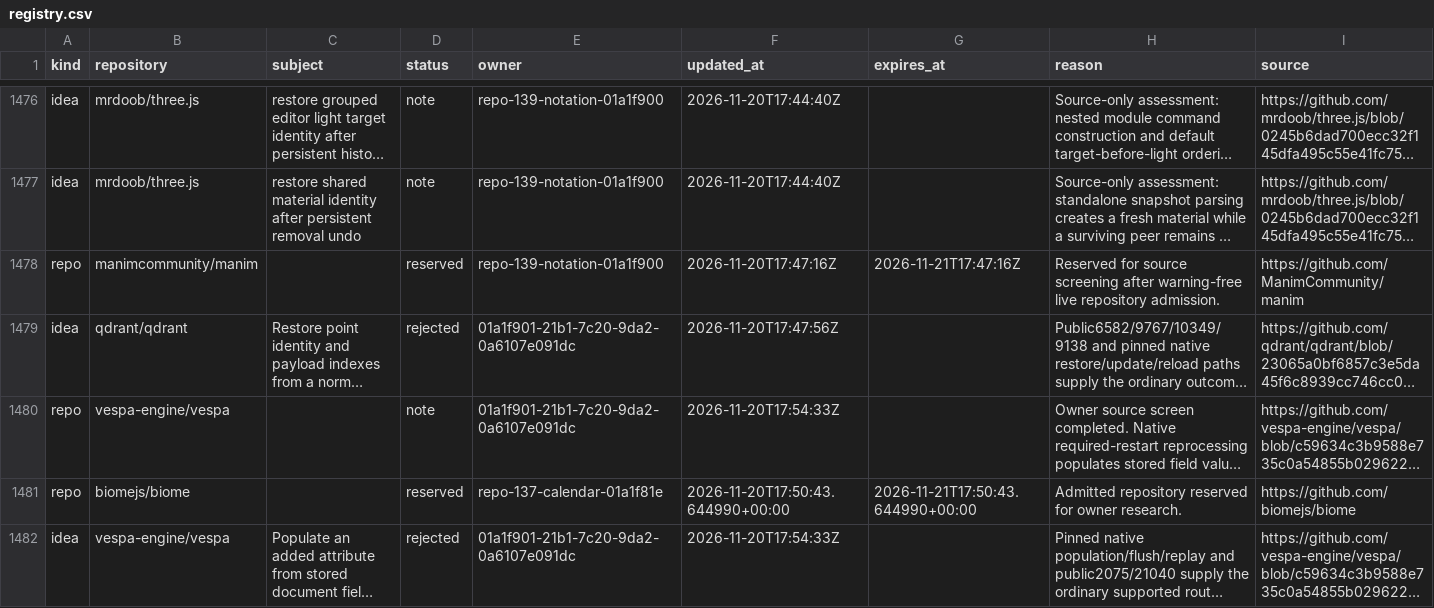
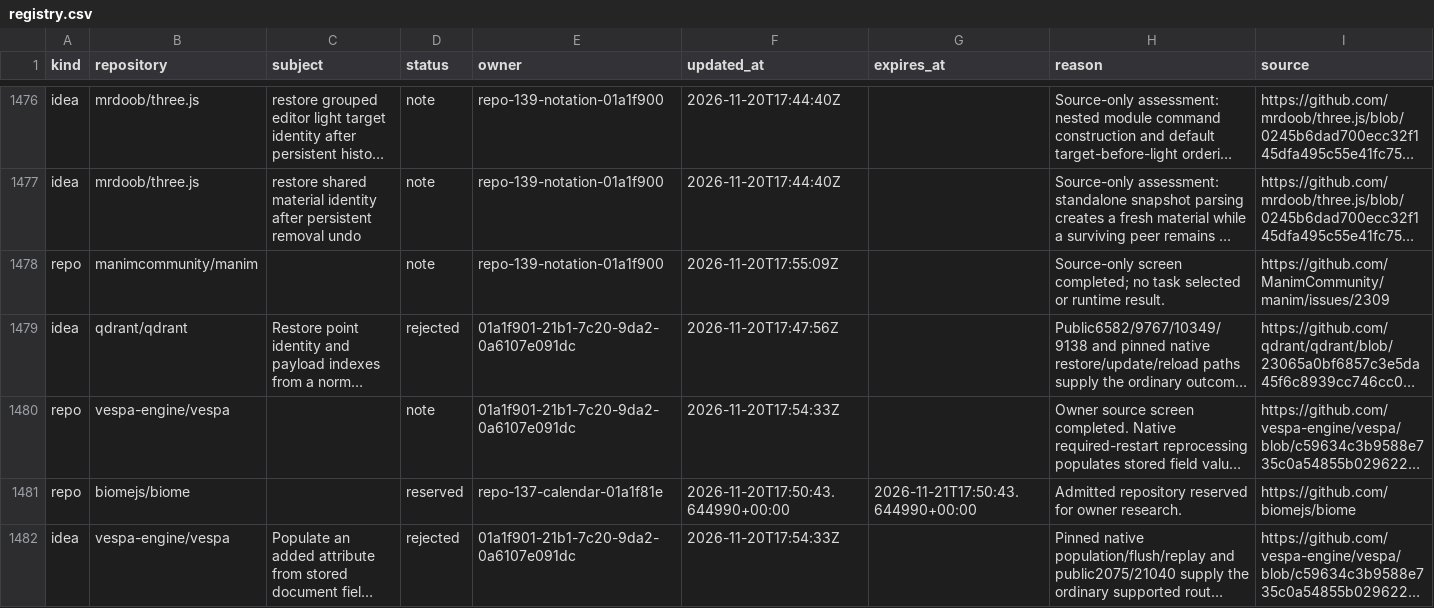
Before and after one commit to samridh-girdhar/disallowed-repos, a CSV file: registry.csv, drawn as a sheet; only a part is shown, gaps mark what is left out; long unchanged cells end in …; the diff covers the shown part only; the diff names each change by its address in the sheet, - before the commit and + after, or states it on an @@ line.

Commit message:
Release Manim source screen with advisory route note

```diff
--- a/registry.csv
+++ b/registry.csv
-D1478 (status): reserved
+D1478 (status): note
-F1478 (updated_at): 2026-11-20T17:47:16Z
+F1478 (updated_at): 2026-11-20T17:55:09Z
-G1478 (expires_at): 2026-11-21T17:47:16Z
+G1478 (expires_at): (empty)
-H1478 (reason): Reserved for source screening after warning-free live repository admission.
+H1478 (reason): Source-only screen completed; no task selected or runtime result.
-I1478 (source): https://github.com/ManimCommunity/manim
+I1478 (source): https://github.com/ManimCommunity/manim/issues/2309
```
Also changed, not shown: 1 added row elsewhere in this file.
